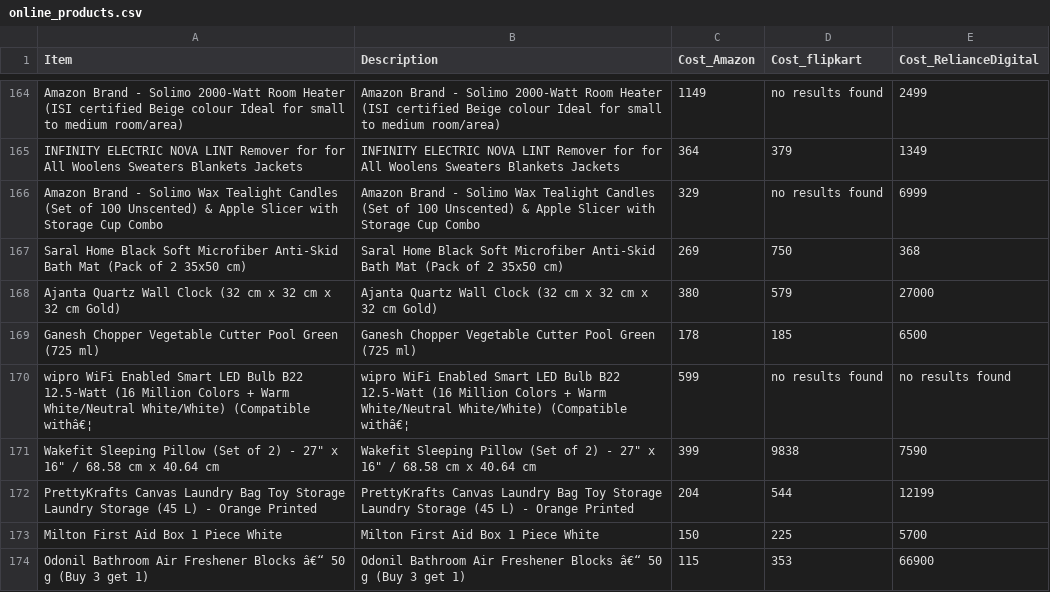
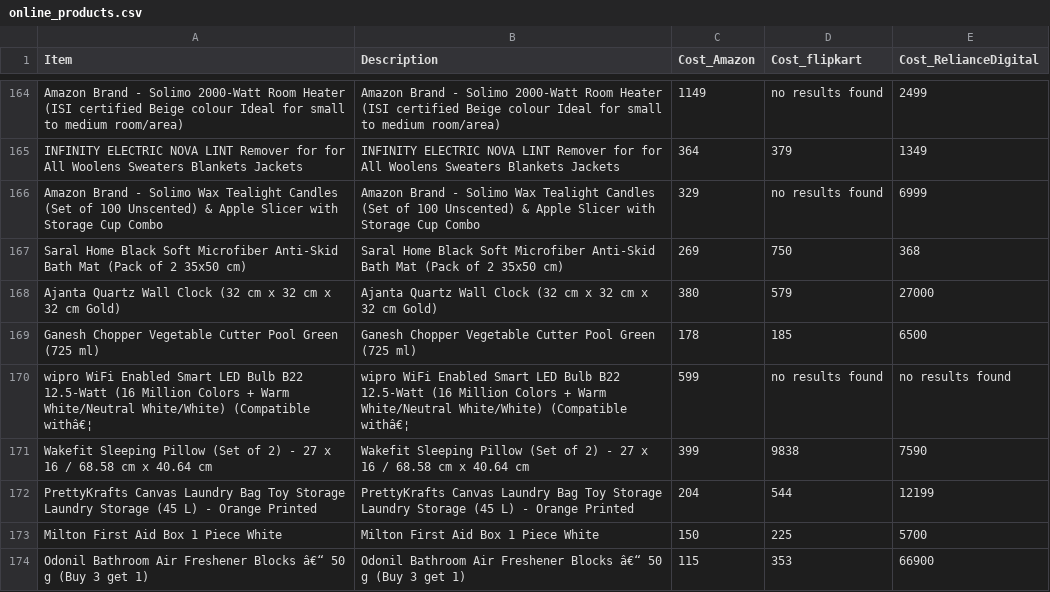
Before and after one commit to Kamal-prog-code/Price_Negotiator, a CSV file: online_products.csv, drawn as a sheet; only a part is shown, gaps mark what is left out.

Commit message:
changes

```diff
--- a/online_products.csv
+++ b/online_products.csv
@@ -170,3 +170,3 @@ Ganesh Chopper Vegetable Cutter Pool Green (725 ml),Ganesh Chopper Vegetable Cut
 wipro WiFi Enabled Smart LED Bulb B22 12.5-Watt (16 Million Colors + Warm White/Neutral White/White) (Compatible withâ€¦,wipro WiFi Enabled Smart LED Bulb B22 12.5-Watt (16 Million Colors + Warm White/Neutral White/White) (Compatible withâ€¦, 599,no results found,no results found,
-Wakefit Sleeping Pillow (Set of 2) - 27" x 16" / 68.58 cm x 40.64 cm,Wakefit Sleeping Pillow (Set of 2) - 27" x 16" / 68.58 cm x 40.64 cm, 399,9838,7590,
+Wakefit Sleeping Pillow (Set of 2) - 27 x 16 / 68.58 cm x 40.64 cm,Wakefit Sleeping Pillow (Set of 2) - 27 x 16 / 68.58 cm x 40.64 cm, 399,9838,7590,
 PrettyKrafts Canvas Laundry Bag Toy Storage Laundry Storage (45 L) - Orange Printed,PrettyKrafts Canvas Laundry Bag Toy Storage Laundry Storage (45 L) - Orange Printed, 204,544,12199,
```
